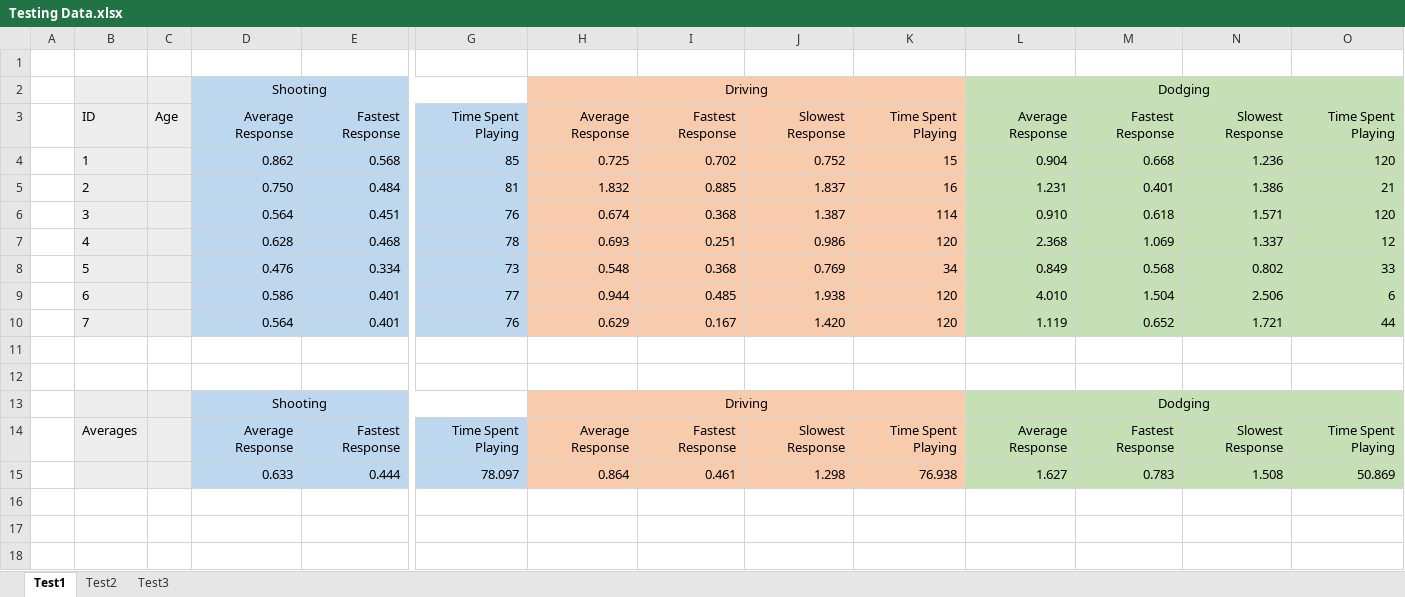
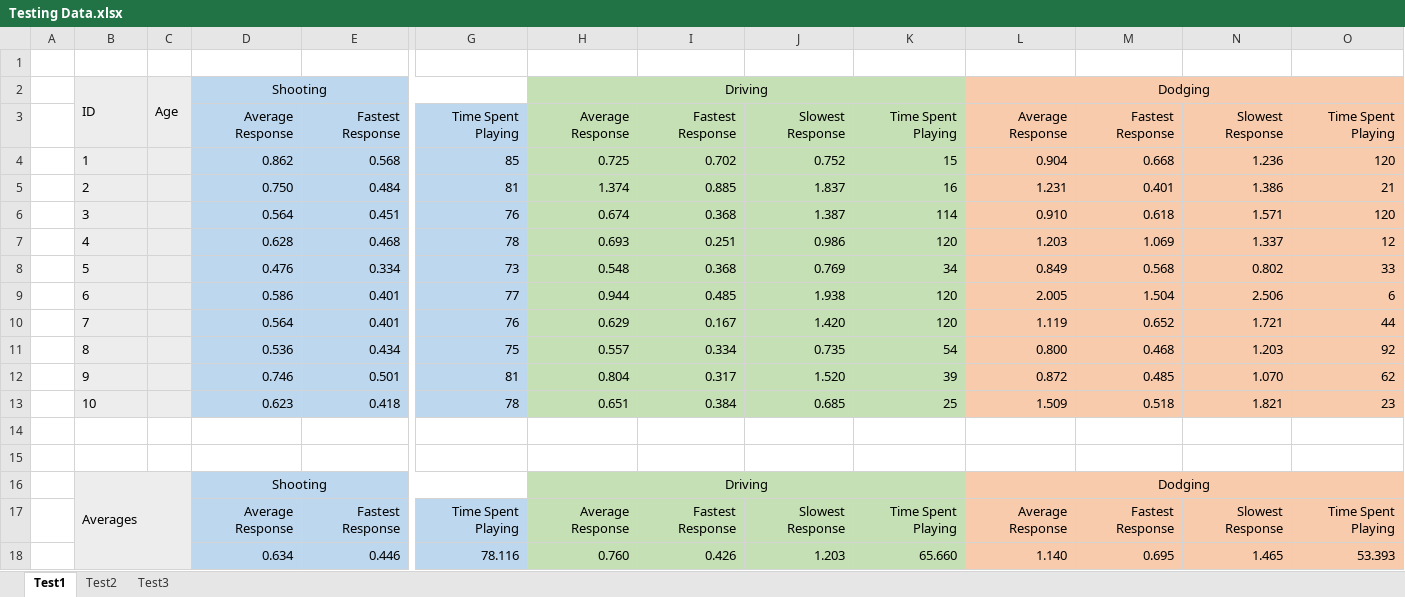
Before and after one commit to JakerzW/StimuliProject, an Excel workbook: Project Documents/Testing Data.xlsx, sheet Test1, drawn as a sheet; only a part is shown, gaps mark what is left out; values as stored, in another font and other column widths than the file's, no borders; removed rows and columns are numbered as before the commit, all else as after; rows hold the shown columns only; the diff names each change by its address in the sheet, - before the commit and + after, or states it on an @@ line.

```diff
--- a/Project Documents/Testing Data.xlsx (sheet Test1)
+++ b/Project Documents/Testing Data.xlsx (sheet Test1)
-B2: (empty)
+B2: ID
+B2:B3 merged
-C2: (empty)
+C2: Age
+C2:C3 merged
-H2:K10 fill: #F8CBAD
+H2:K10 fill: #C5E0B4
-L2:O10 fill: #C5E0B4
+L2:O10 fill: #F8CBAD
-B3: ID
+B3: (empty)
-C3: Age
+C3: (empty)
-H5: 1.832
+H5: 1.374
-L7: 2.368
+L7: 1.203
-L9: 4.010
+L9: 2.005
+row 11:  | 8 |  | 0.536 | 0.434 | 75 | 0.557 | 0.334 | 0.735 | 54 | 0.800 | 0.468 | 1.203 | 92
+row 12:  | 9 |  | 0.746 | 0.501 | 81 | 0.804 | 0.317 | 1.520 | 39 | 0.872 | 0.485 | 1.070 | 62
+row 13:  | 10 |  | 0.623 | 0.418 | 78 | 0.651 | 0.384 | 0.685 | 25 | 1.509 | 0.518 | 1.821 | 23
-B16: (empty)
+B16: Averages
+B16:C18 merged
-H16:K17 fill: #F8CBAD
+H16:K17 fill: #C5E0B4
-L16:O17 fill: #C5E0B4
+L16:O17 fill: #F8CBAD
-B17: Averages
+B17: (empty)
-row 15:  |  |  | 0.633 | 0.444 | 78.097 | 0.864 | 0.461 | 1.298 | 76.938 | 1.627 | 0.783 | 1.508 | 50.869
+row 18:  |  |  | 0.634 | 0.446 | 78.116 | 0.760 | 0.426 | 1.203 | 65.660 | 1.140 | 0.695 | 1.465 | 53.393
```
Also changed, not shown: sheet Test3, sheet Test2, 31 other files.
